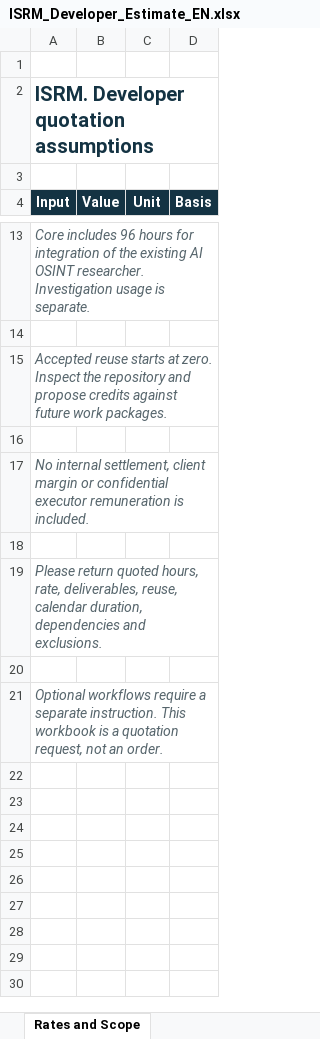
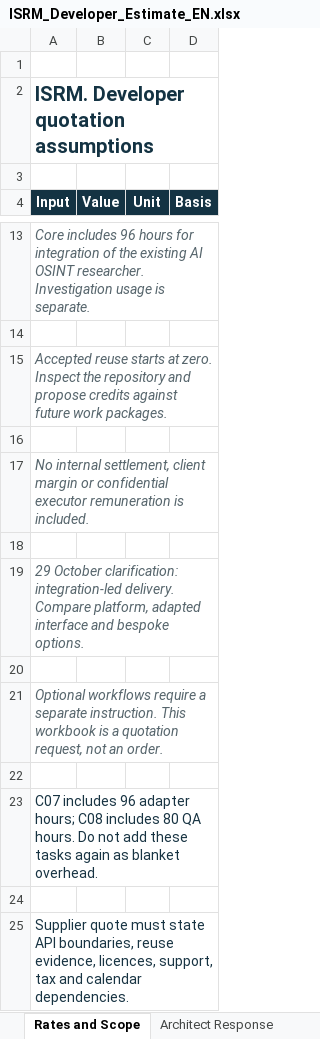
Before and after one commit to AlexezavGit/isrm-insight-hub, an Excel workbook: docs/developer-review/ISRM_Developer_Estimate_EN.xlsx, sheet Rates and Scope, drawn as a sheet; only a part is shown, gaps mark what is left out; values as stored, in another font and other column widths than the file's, no borders; the diff names each change by its address in the sheet, - before the commit and + after, or states it on an @@ line.

Commit message:
Unify adjacent panels, tailor capability packages and clarify architect quotation scope

```diff
--- a/docs/developer-review/ISRM_Developer_Estimate_EN.xlsx (sheet Rates and Scope)
+++ b/docs/developer-review/ISRM_Developer_Estimate_EN.xlsx (sheet Rates and Scope)
+sheet tab: Architect Response
-A19 (Input): Please return quoted hours, rate, deliverables, reuse, calendar duration, dependencies and exclusions.
+A19 (Input): 29 October clarification: integration-led delivery. Compare platform, adapted interface and bespoke options.
+row 22: (empty)
+row 23: C07 includes 96 adapter hours; C08 includes 80 QA hours. Do not add these tasks again as blanket overhead.
+row 24: (empty)
+row 25: Supplier quote must state API boundaries, reuse evidence, licences, support, tax and calendar dependencies.
```
Also changed, not shown: sheet Development Estimate, 35 other files.
